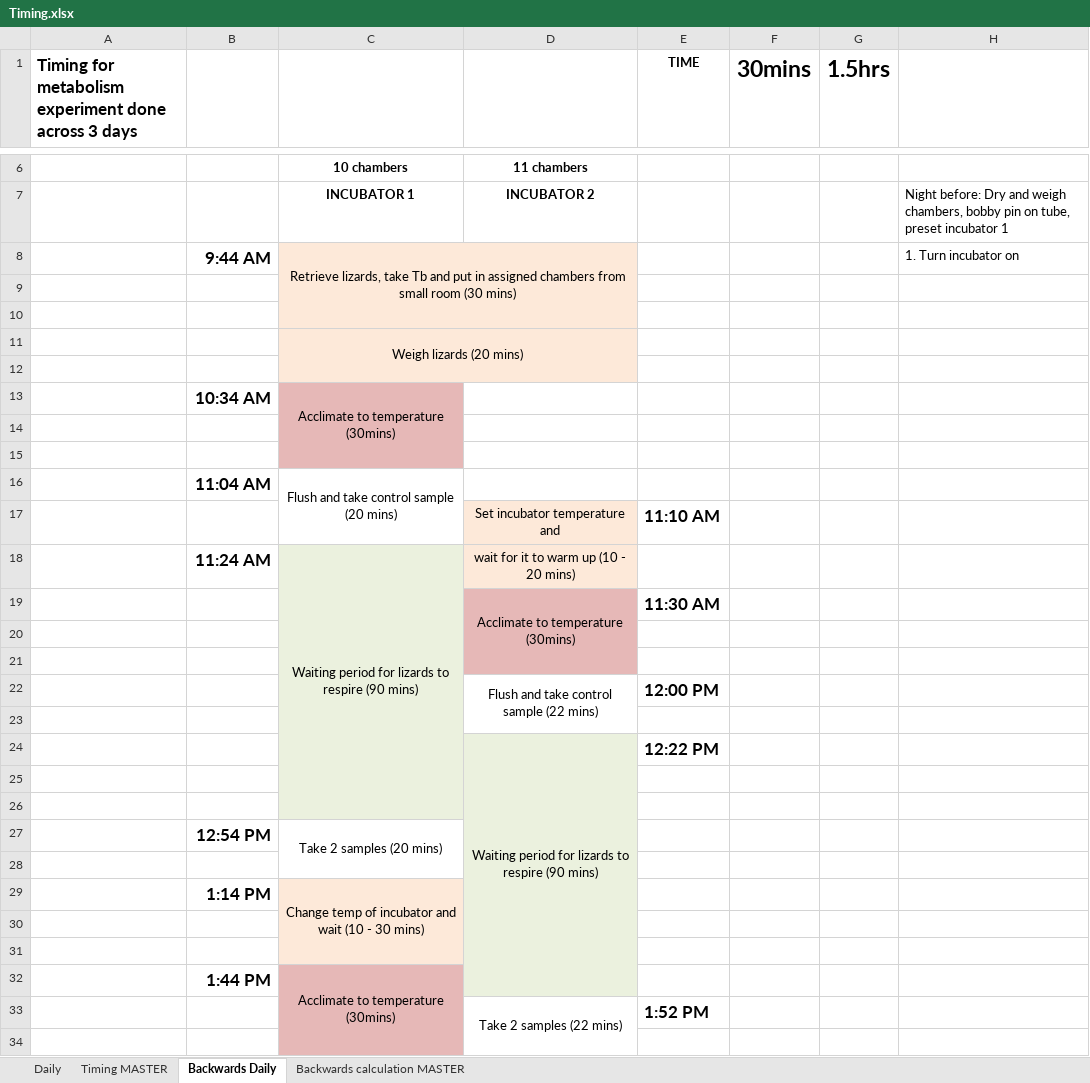
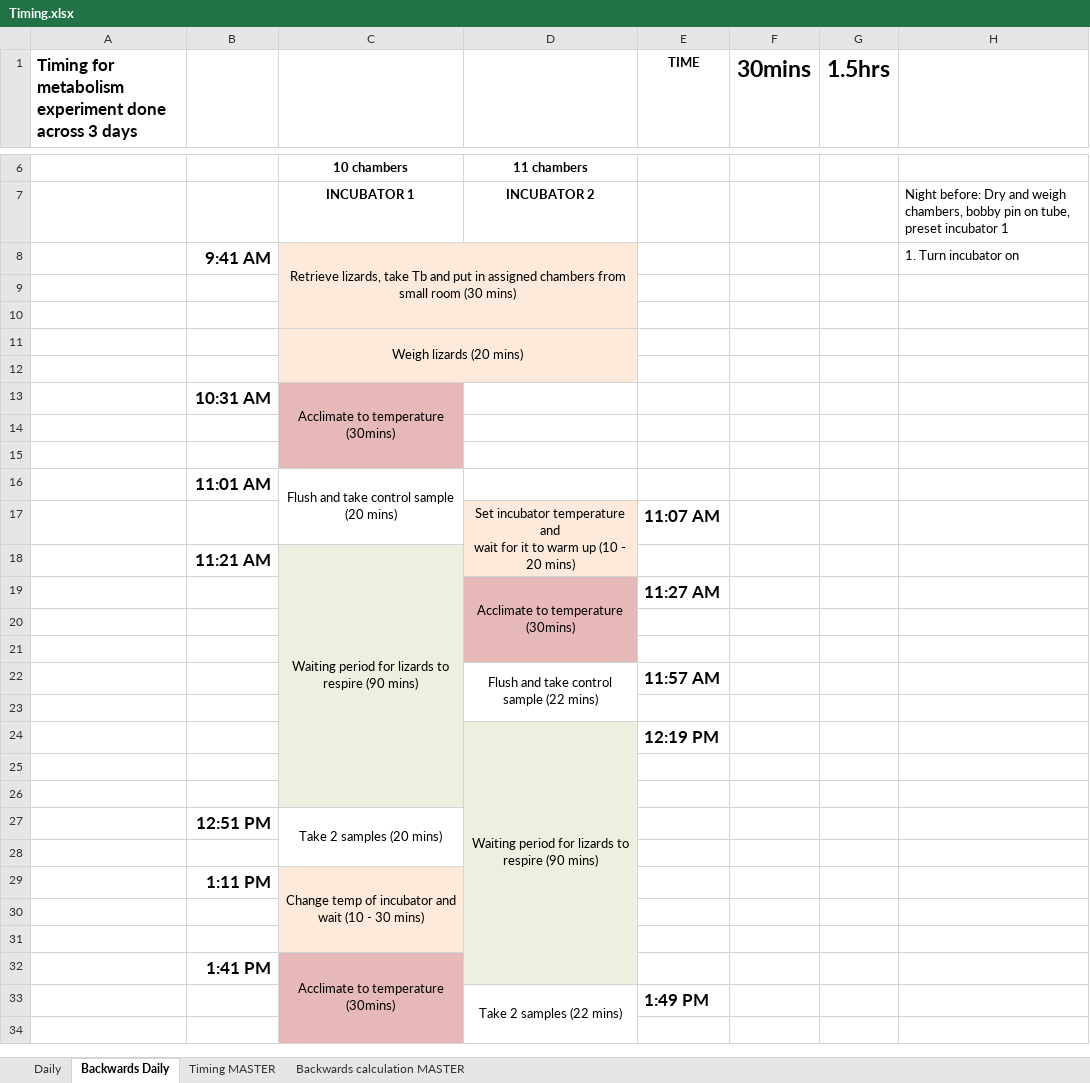
Before and after one commit to daniel1noble/smrrxn, an Excel workbook: data/Timing.xlsx, sheet Backwards Daily, drawn as a sheet; only a part is shown, gaps mark what is left out; values as stored, in another font and other column widths than the file's, no borders; removed rows and columns are numbered as before the commit, all else as after; rows hold the shown columns only; ↵ is a line break in a cell; the diff covers the shown part only; the diff names each change by its address in the sheet, - before the commit and + after, or states it on an @@ line.

```diff
--- a/data/Timing.xlsx (sheet Backwards Daily)
+++ b/data/Timing.xlsx (sheet Backwards Daily)
@@ sheet tab order changed: Daily | Backwards Daily | Timing MASTER | Backwards calculation MASTER @@
-B8: 9:44 AM
+B8: 9:41 AM
-B13: 10:34 AM
+B13: 10:31 AM
-B16: 11:04 AM
+B16: 11:01 AM
-row 17:  |  |  | Set incubator temperature and | 11:10 AM
+row 17:  |  |  | Set incubator temperature and ↵ wait for it to warm up (10 - 20 mins) | 11:07 AM
-B18: 11:24 AM
+B18: 11:21 AM
-D18: wait for it to warm up (10 - 20 mins)
+D18: (empty)
-E19 (TIME): 11:30 AM
+E19 (TIME): 11:27 AM
-E22 (TIME): 12:00 PM
+E22 (TIME): 11:57 AM
-E24 (TIME): 12:22 PM
+E24 (TIME): 12:19 PM
-B27: 12:54 PM
+B27: 12:51 PM
-B29: 1:14 PM
+B29: 1:11 PM
-B32: 1:44 PM
+B32: 1:41 PM
-E33 (TIME): 1:52 PM
+E33 (TIME): 1:49 PM
```
Also changed, not shown: 14 edited cells elsewhere in this sheet, sheet Daily, sheet Backwards calculation MASTER, sheet Timing MASTER, formulas that keep their value.
